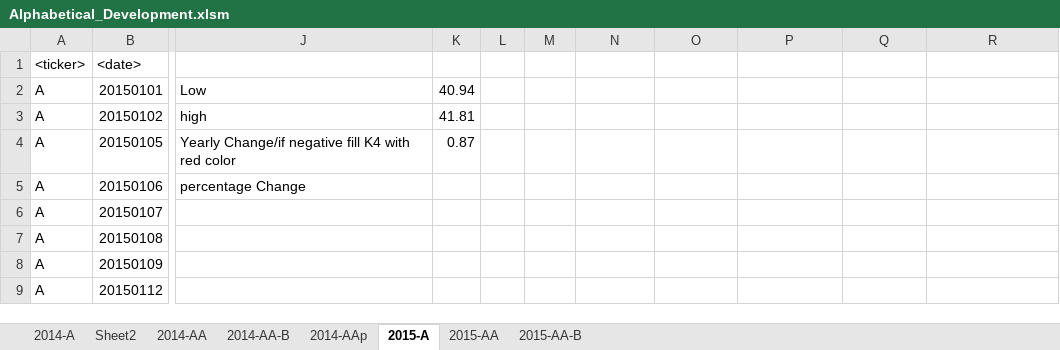
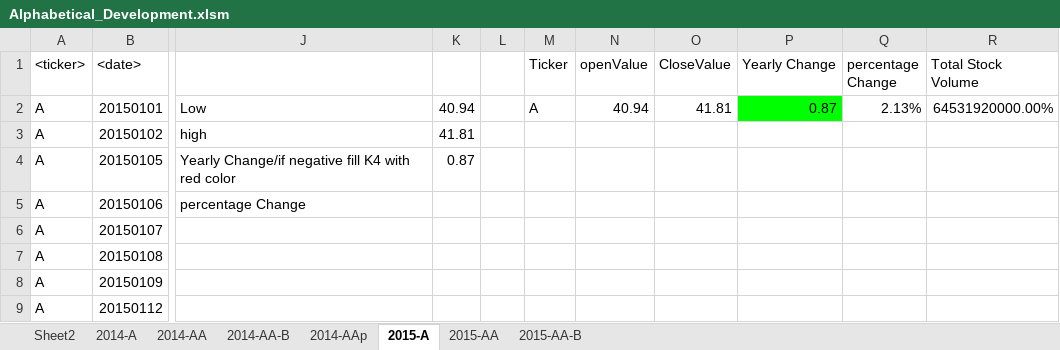
Before and after one commit to Joshbrar/VBA-Scripting, an Excel workbook: Alphabetical_Development.xlsm, sheet 2015-A, drawn as a sheet; only a part is shown, gaps mark what is left out; values as stored, in another font and other column widths than the file's, no borders; the diff names each change by its address in the sheet, - before the commit and + after, or states it on an @@ line.

Commit message:
The final work done is updated
Updated VB script file
Added images folder that contans screen shots from the main excel documents when the macros are executed.
Also the VBA is added on the Multiple_year_stock_data.xlsx

The readme.md file has been updated that contains documentation for this project.

```diff
--- a/Alphabetical_Development.xlsm (sheet 2015-A)
+++ b/Alphabetical_Development.xlsm (sheet 2015-A)
@@ sheet tab order changed: Sheet2 | 2014-A | 2014-AA | 2014-AA-B | 2014-AAp | 2015-A | 2015-AA | 2015-AA-B @@
-M1: (empty)
+M1: Ticker
-N1: (empty)
+N1: openValue
-O1: (empty)
+O1: CloseValue
-P1: (empty)
+P1: Yearly Change
-Q1: (empty)
+Q1: percentage Change
-R1: (empty)
+R1: Total Stock Volume
-M2 (Ticker): (empty)
+M2 (Ticker): A
-N2 (openValue): (empty)
+N2 (openValue): 40.94
-O2 (CloseValue): (empty)
+O2 (CloseValue): 41.81
-P2 (Yearly Change): (empty)
+P2 (Yearly Change): 0.87
-P2 fill: none
+P2 fill: #00FF00
-Q2 (percentage Change): (empty)
+Q2 (percentage Change): 2.13%
-R2 (Total Stock Volume): (empty)
+R2 (Total Stock Volume): 64531920000.00%
```
Also changed, not shown: sheet 2014-A, sheet Sheet2, sheet 2014-AA-B, sheet 2014-AA, sheet 2014-AAp, sheet 2015-AA-B, 1 more sheet, formulas that keep their value, 14 other files.
